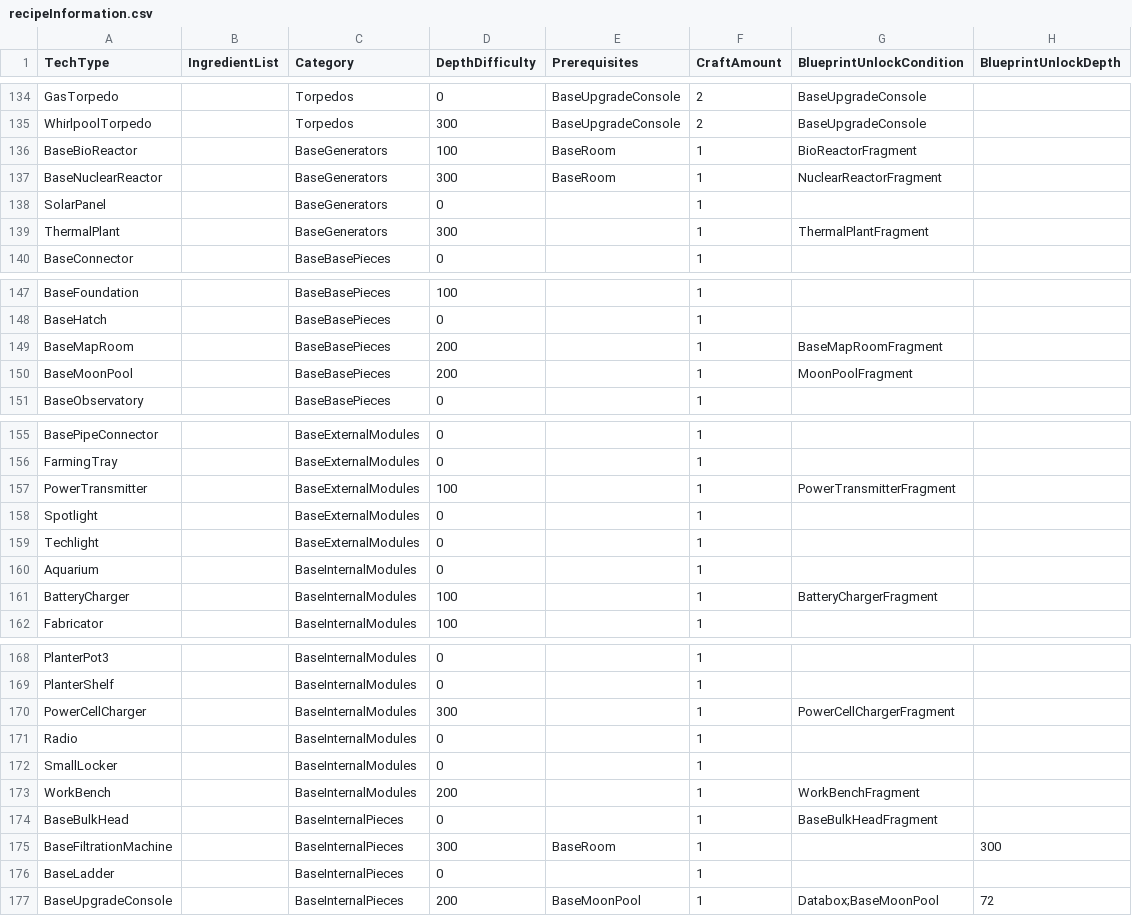
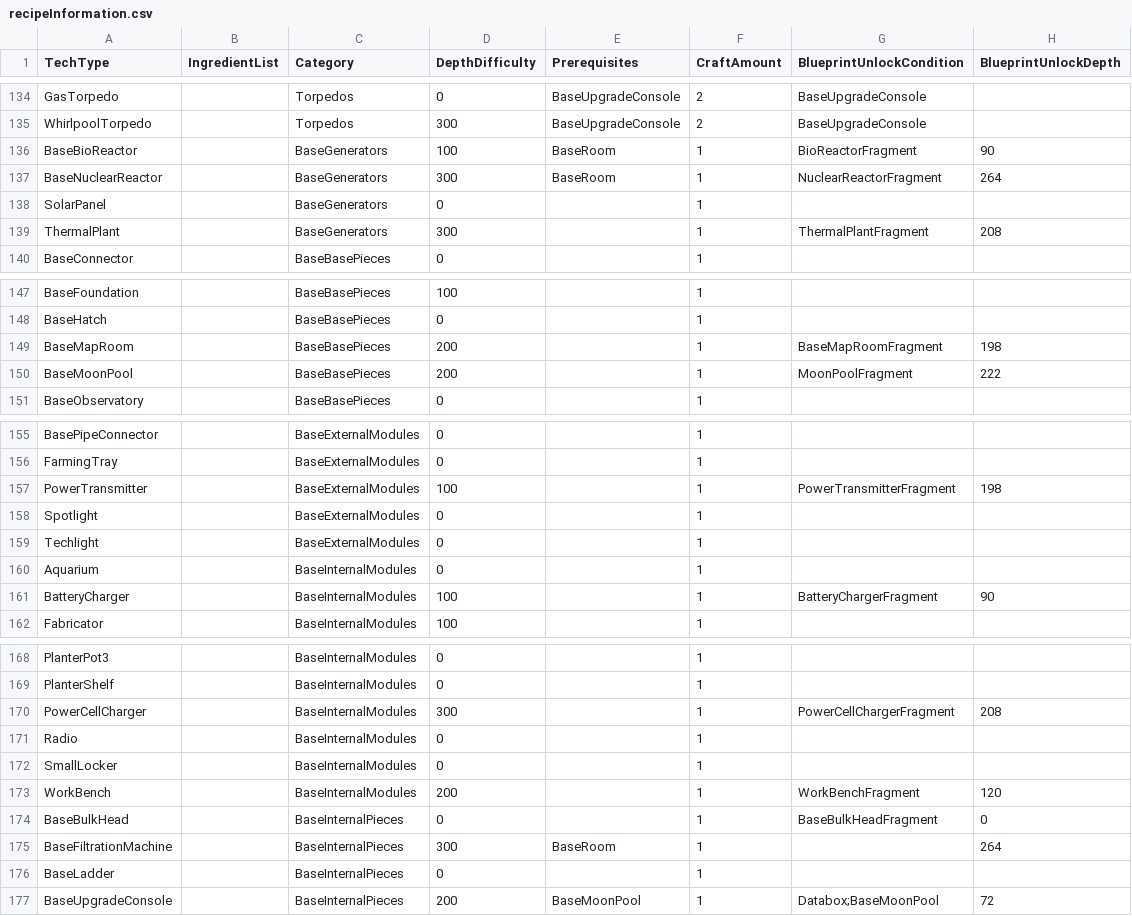
Before and after one commit to tinyhoot/SubnauticaRandomiser, a CSV file: recipeInformation.csv, drawn as a sheet; only a part is shown, gaps mark what is left out; the diff covers the shown part only.

Commit message:
Added depth information for fragments.

```diff
--- a/recipeInformation.csv
+++ b/recipeInformation.csv
@@ -135,6 +135,6 @@ GasTorpedo,,Torpedos,0,BaseUpgradeConsole,2,BaseUpgradeConsole,
 WhirlpoolTorpedo,,Torpedos,300,BaseUpgradeConsole,2,BaseUpgradeConsole,
-BaseBioReactor,,BaseGenerators,100,BaseRoom,1,BioReactorFragment,
-BaseNuclearReactor,,BaseGenerators,300,BaseRoom,1,NuclearReactorFragment,
+BaseBioReactor,,BaseGenerators,100,BaseRoom,1,BioReactorFragment,90
+BaseNuclearReactor,,BaseGenerators,300,BaseRoom,1,NuclearReactorFragment,264
 SolarPanel,,BaseGenerators,0,,1,,
-ThermalPlant,,BaseGenerators,300,,1,ThermalPlantFragment,
+ThermalPlant,,BaseGenerators,300,,1,ThermalPlantFragment,208
 BaseConnector,,BaseBasePieces,0,,1,,
@@ -148,4 +148,4 @@ BaseFoundation,,BaseBasePieces,100,,1,,
 BaseHatch,,BaseBasePieces,0,,1,,
-BaseMapRoom,,BaseBasePieces,200,,1,BaseMapRoomFragment,
-BaseMoonPool,,BaseBasePieces,200,,1,MoonPoolFragment,
+BaseMapRoom,,BaseBasePieces,200,,1,BaseMapRoomFragment,198
+BaseMoonPool,,BaseBasePieces,200,,1,MoonPoolFragment,222
 BaseObservatory,,BaseBasePieces,0,,1,,
@@ -156,3 +156,3 @@ BasePipeConnector,,BaseExternalModules,0,,1,,
 FarmingTray,,BaseExternalModules,0,,1,,
-PowerTransmitter,,BaseExternalModules,100,,1,PowerTransmitterFragment,
+PowerTransmitter,,BaseExternalModules,100,,1,PowerTransmitterFragment,198
 Spotlight,,BaseExternalModules,0,,1,,
@@ -160,3 +160,3 @@ Techlight,,BaseExternalModules,0,,1,,
 Aquarium,,BaseInternalModules,0,,1,,
-BatteryCharger,,BaseInternalModules,100,,1,BatteryChargerFragment,
+BatteryCharger,,BaseInternalModules,100,,1,BatteryChargerFragment,90
 Fabricator,,BaseInternalModules,100,,1,,
@@ -169,8 +169,8 @@ PlanterPot3,,BaseInternalModules,0,,1,,
 PlanterShelf,,BaseInternalModules,0,,1,,
-PowerCellCharger,,BaseInternalModules,300,,1,PowerCellChargerFragment,
+PowerCellCharger,,BaseInternalModules,300,,1,PowerCellChargerFragment,208
 Radio,,BaseInternalModules,0,,1,,
 SmallLocker,,BaseInternalModules,0,,1,,
-WorkBench,,BaseInternalModules,200,,1,WorkBenchFragment,
-BaseBulkHead,,BaseInternalPieces,0,,1,BaseBulkHeadFragment,
-BaseFiltrationMachine,,BaseInternalPieces,300,BaseRoom,1,,300
+WorkBench,,BaseInternalModules,200,,1,WorkBenchFragment,120
+BaseBulkHead,,BaseInternalPieces,0,,1,BaseBulkHeadFragment,0
+BaseFiltrationMachine,,BaseInternalPieces,300,BaseRoom,1,,264
 BaseLadder,,BaseInternalPieces,0,,1,,
```
Also changed, not shown: 15 edited cells elsewhere in this file.
